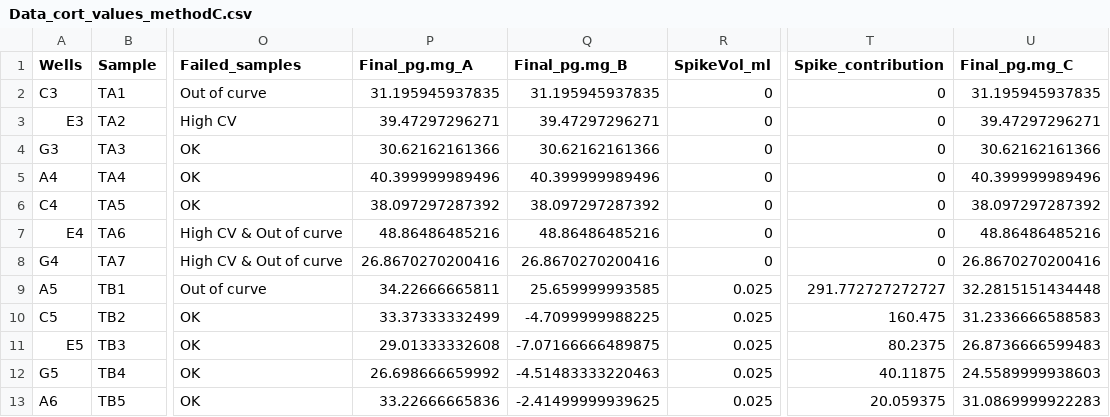
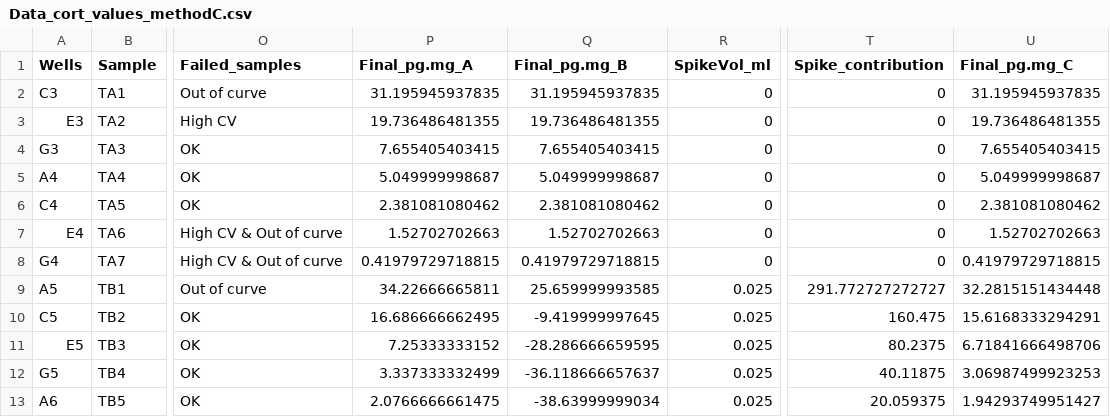
Before and after one commit to PalomaContreras25/HairCort-Evaluation-Nist2020, a CSV file: data/Test4/Data_cort_values_methodC.csv, drawn as a sheet; only a part is shown, gaps mark what is left out; the diff covers the shown part only; the diff names each change by its address in the sheet, - before the commit and + after, or states it on an @@ line.

```diff
--- a/data/Test4/Data_cort_values_methodC.csv
+++ b/data/Test4/Data_cort_values_methodC.csv
-P3 (Final_pg.mg_A): 39.47297296271
+P3 (Final_pg.mg_A): 19.736486481355
-Q3 (Final_pg.mg_B): 39.47297296271
+Q3 (Final_pg.mg_B): 19.736486481355
-U3 (Final_pg.mg_C): 39.47297296271
+U3 (Final_pg.mg_C): 19.736486481355
-P4 (Final_pg.mg_A): 30.62162161366
+P4 (Final_pg.mg_A): 7.655405403415
-Q4 (Final_pg.mg_B): 30.62162161366
+Q4 (Final_pg.mg_B): 7.655405403415
-U4 (Final_pg.mg_C): 30.62162161366
+U4 (Final_pg.mg_C): 7.655405403415
-P5 (Final_pg.mg_A): 40.399999989496
+P5 (Final_pg.mg_A): 5.049999998687
-Q5 (Final_pg.mg_B): 40.399999989496
+Q5 (Final_pg.mg_B): 5.049999998687
-U5 (Final_pg.mg_C): 40.399999989496
+U5 (Final_pg.mg_C): 5.049999998687
-P6 (Final_pg.mg_A): 38.097297287392
+P6 (Final_pg.mg_A): 2.381081080462
-Q6 (Final_pg.mg_B): 38.097297287392
+Q6 (Final_pg.mg_B): 2.381081080462
-U6 (Final_pg.mg_C): 38.097297287392
+U6 (Final_pg.mg_C): 2.381081080462
-P7 (Final_pg.mg_A): 48.86486485216
+P7 (Final_pg.mg_A): 1.52702702663
-Q7 (Final_pg.mg_B): 48.86486485216
+Q7 (Final_pg.mg_B): 1.52702702663
-U7 (Final_pg.mg_C): 48.86486485216
+U7 (Final_pg.mg_C): 1.52702702663
-P8 (Final_pg.mg_A): 26.8670270200416
+P8 (Final_pg.mg_A): 0.41979729718815
-Q8 (Final_pg.mg_B): 26.8670270200416
+Q8 (Final_pg.mg_B): 0.41979729718815
-U8 (Final_pg.mg_C): 26.8670270200416
+U8 (Final_pg.mg_C): 0.41979729718815
-P10 (Final_pg.mg_A): 33.37333332499
+P10 (Final_pg.mg_A): 16.686666662495
-Q10 (Final_pg.mg_B): -4.7099999988225
+Q10 (Final_pg.mg_B): -9.419999997645
-U10 (Final_pg.mg_C): 31.2336666588583
+U10 (Final_pg.mg_C): 15.6168333294291
-P11 (Final_pg.mg_A): 29.01333332608
+P11 (Final_pg.mg_A): 7.25333333152
-Q11 (Final_pg.mg_B): -7.07166666489875
+Q11 (Final_pg.mg_B): -28.286666659595
-U11 (Final_pg.mg_C): 26.8736666599483
+U11 (Final_pg.mg_C): 6.71841666498706
-P12 (Final_pg.mg_A): 26.698666659992
+P12 (Final_pg.mg_A): 3.337333332499
-Q12 (Final_pg.mg_B): -4.51483333220463
+Q12 (Final_pg.mg_B): -36.118666657637
-U12 (Final_pg.mg_C): 24.5589999938603
+U12 (Final_pg.mg_C): 3.06987499923253
-P13 (Final_pg.mg_A): 33.22666665836
+P13 (Final_pg.mg_A): 2.0766666661475
-Q13 (Final_pg.mg_B): -2.41499999939625
+Q13 (Final_pg.mg_B): -38.63999999034
-U13 (Final_pg.mg_C): 31.0869999922283
+U13 (Final_pg.mg_C): 1.94293749951427
```
Also changed, not shown: 42 edited cells elsewhere in this file, data/Test4/Data_QC_flagged.csv, data/Test4/Data_cort_values_methodA.csv, 25 other files.
